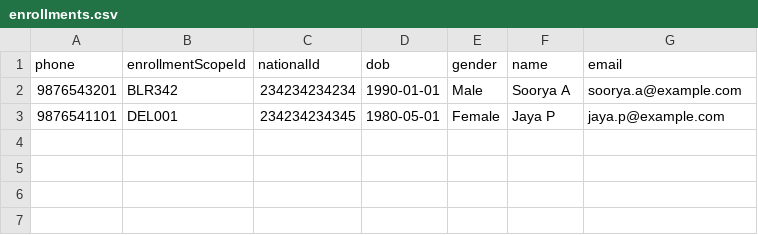
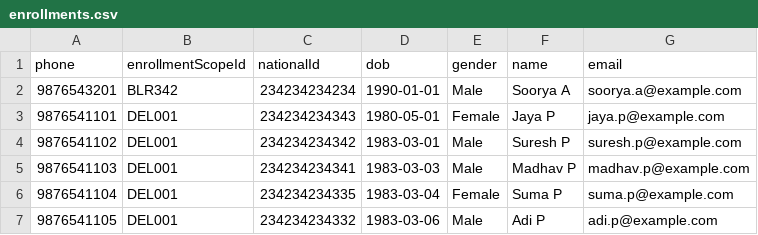
Before and after one commit to egovernments/DIVOC, a CSV file: interfaces/enrollments.csv, drawn as a sheet.

Commit message:
Adding enrollments for the demo

```diff
--- a/interfaces/enrollments.csv
+++ b/interfaces/enrollments.csv
@@ -2,2 +2,6 @@ phone,enrollmentScopeId,nationalId,dob,gender,name,email
 9876543201,BLR342,234234234234,1990-01-01,Male,Soorya A,soorya.a@example.com
-9876541101,DEL001,234234234345,1980-05-01,Female,Jaya P,jaya.p@example.com
+9876541101,DEL001,234234234343,1980-05-01,Female,Jaya P,jaya.p@example.com
+9876541102,DEL001,234234234342,1983-03-01,Male,Suresh P,suresh.p@example.com
+9876541103,DEL001,234234234341,1983-03-03,Male,Madhav P,madhav.p@example.com
+9876541104,DEL001,234234234335,1983-03-04,Female,Suma P,suma.p@example.com
+9876541105,DEL001,234234234332,1983-03-06,Male,Adi P,adi.p@example.com
```
